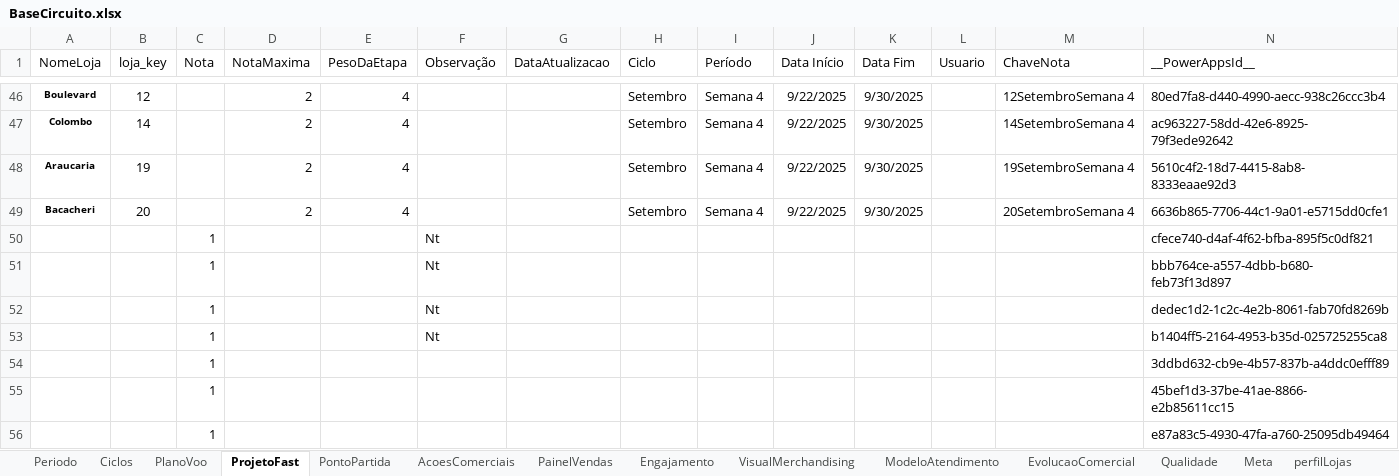
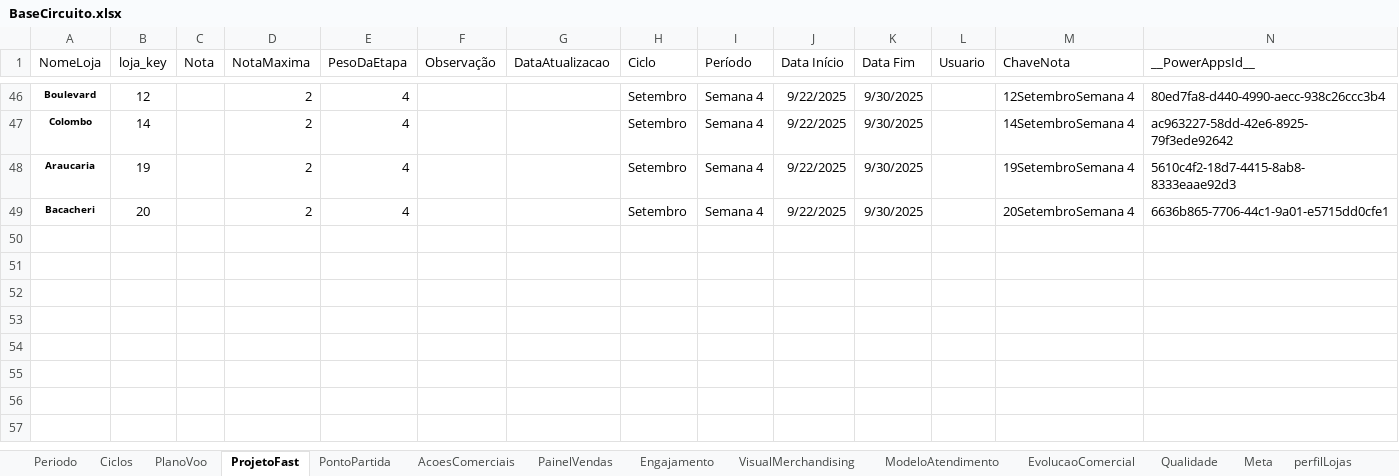
Before and after one commit to AlefeMiniPreco/circuito-minipreco, an Excel workbook: BaseCircuito.xlsx, sheet ProjetoFast, drawn as a sheet; only a part is shown, gaps mark what is left out; values as stored, in another font and other column widths than the file's, no borders; table styles not drawn; the diff names each change by its address in the sheet, - before the commit and + after, or states it on an @@ line.

```diff
--- a/BaseCircuito.xlsx (sheet ProjetoFast)
+++ b/BaseCircuito.xlsx (sheet ProjetoFast)
-row 50:  |  | 1 |  |  | Nt |  |  |  |  |  |  |  | cfece740-d4af-4f62-bfba-895f5c0df821
-row 51:  |  | 1 |  |  | Nt |  |  |  |  |  |  |  | bbb764ce-a557-4dbb-b680-feb73f13d897
-row 52:  |  | 1 |  |  | Nt |  |  |  |  |  |  |  | dedec1d2-1c2c-4e2b-8061-fab70fd8269b
-row 53:  |  | 1 |  |  | Nt |  |  |  |  |  |  |  | b1404ff5-2164-4953-b35d-025725255ca8
-row 54:  |  | 1 |  |  |  |  |  |  |  |  |  |  | 3ddbd632-cb9e-4b57-837b-a4ddc0efff89
-row 55:  |  | 1 |  |  |  |  |  |  |  |  |  |  | 45bef1d3-37be-41ae-8866-e2b85611cc15
-row 56:  |  | 1 |  |  |  |  |  |  |  |  |  |  | e87a83c5-4930-47fa-a760-25095db49464
```
Also changed, not shown: sheet PlanoVoo, sheet PainelVendas, sheet EvolucaoComercial, sheet Qualidade.
